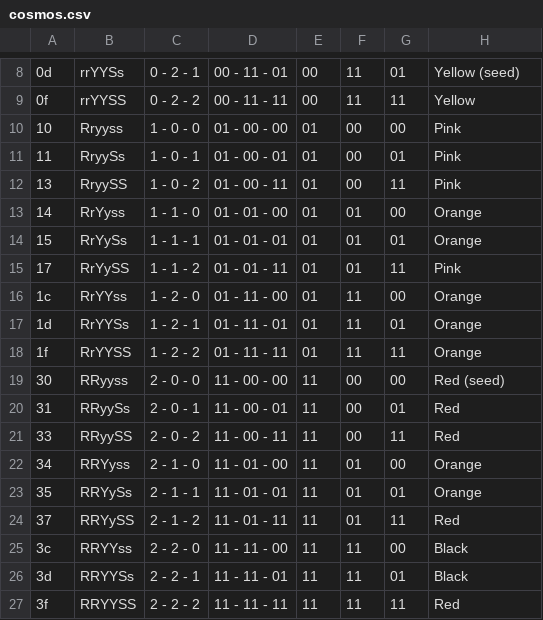
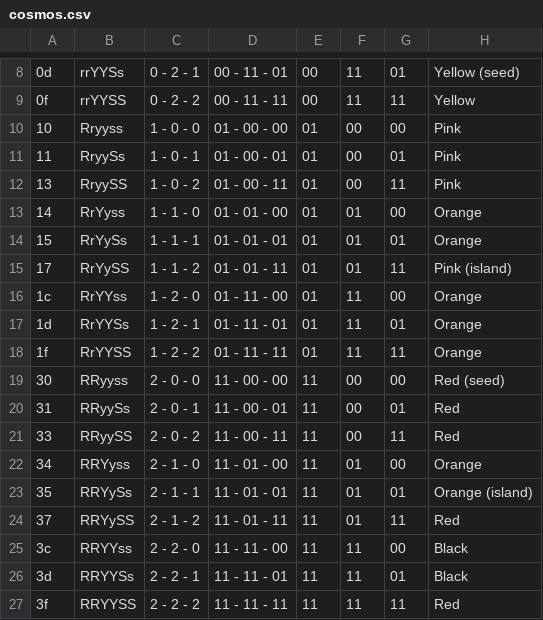
Before and after one commit to thibaultdouzon/ACNH-flower, a CSV file: data/cosmos.csv, drawn as a sheet; only a part is shown, gaps mark what is left out.

```diff
--- a/data/cosmos.csv
+++ b/data/cosmos.csv
@@ -14,3 +14,3 @@
 15	RrYySs	1 - 1 - 1	01 - 01 - 01	01	01	01	Orange
-17	RrYySS	1 - 1 - 2	01 - 01 - 11	01	01	11	Pink
+17	RrYySS	1 - 1 - 2	01 - 01 - 11	01	01	11	Pink (island)
 1c	RrYYss	1 - 2 - 0	01 - 11 - 00	01	11	00	Orange
@@ -22,3 +22,3 @@
 34	RRYyss	2 - 1 - 0	11 - 01 - 00	11	01	00	Orange
-35	RRYySs	2 - 1 - 1	11 - 01 - 01	11	01	01	Orange
+35	RRYySs	2 - 1 - 1	11 - 01 - 01	11	01	01	Orange (island)
 37	RRYySS	2 - 1 - 2	11 - 01 - 11	11	01	11	Red
```
Also changed, not shown: data/hyacinths.csv, data/lilies.csv, 5 other files.
